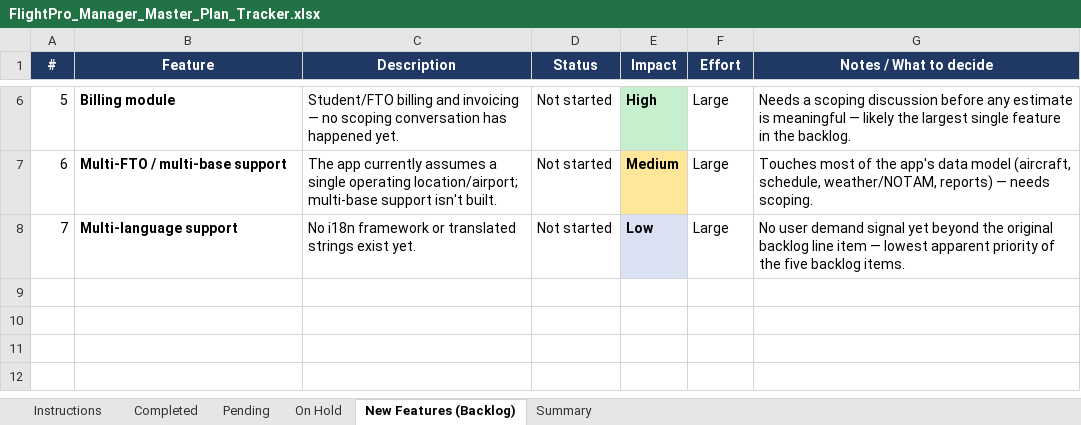
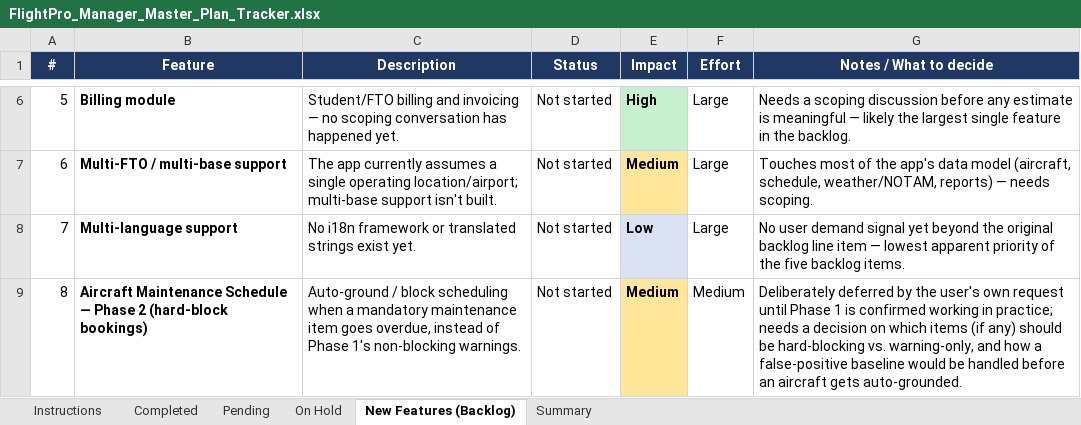
Before and after one commit to gauravjee/FlightPlanner, an Excel workbook: docs/FlightPro_Manager_Master_Plan_Tracker.xlsx, sheet New Features (Backlog), drawn as a sheet; only a part is shown, gaps mark what is left out; values as stored, in another font and other column widths than the file's, no borders; charts and pictures not drawn; the diff names each change by its address in the sheet, - before the commit and + after, or states it on an @@ line.

Commit message:
Add Aircraft Maintenance Schedule (Phase 1): per-model recurring schedule, due/overdue warnings, Oil Change/50-Hour/Propeller Service/Avionics Check/AD Compliance coverage

```diff
--- a/docs/FlightPro_Manager_Master_Plan_Tracker.xlsx (sheet New Features (Backlog))
+++ b/docs/FlightPro_Manager_Master_Plan_Tracker.xlsx (sheet New Features (Backlog))
+row 9: 8 | Aircraft Maintenance Schedule — Phase 2 (hard-block bookings) | Auto-ground / block scheduling when a mandatory maintenance item goes overdue, instead of Phase 1's non-blocking warnings. | Not started | Medium | Medium | Deliberately deferred by the user's own request until Phase 1 is confirmed working in practice; needs a decision on which items (if any) should be hard-blocking vs. warning-only, and how a false-positive baseline would be handled before an aircraft gets auto-grounded.
```
Also changed, not shown: sheet Completed, sheet Pending, sheet Summary, sheet On Hold, sheet Instructions, formulas that keep their value, 17 other files.
